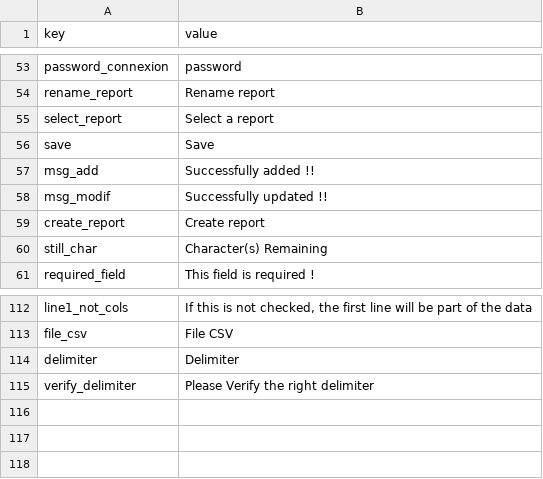
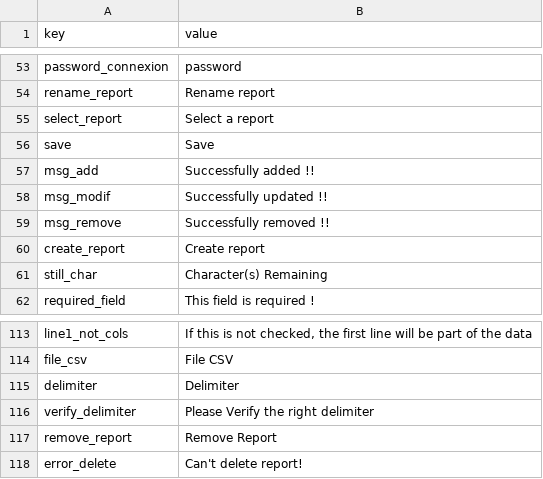
Before and after one commit to gmedyacine/PIW, a CSV file: uploads/lang/general_lang_en.csv, drawn as a sheet; only a part is shown, gaps mark what is left out; the diff names each change by its address in the sheet, - before the commit and + after, or states it on an @@ line.

```diff
--- a/uploads/lang/general_lang_en.csv
+++ b/uploads/lang/general_lang_en.csv
+row 59: msg_remove | Successfully removed !!
+row 117: remove_report | Remove Report
+row 118: error_delete | Can't delete report!
```
Also changed, not shown: 9 other files.
